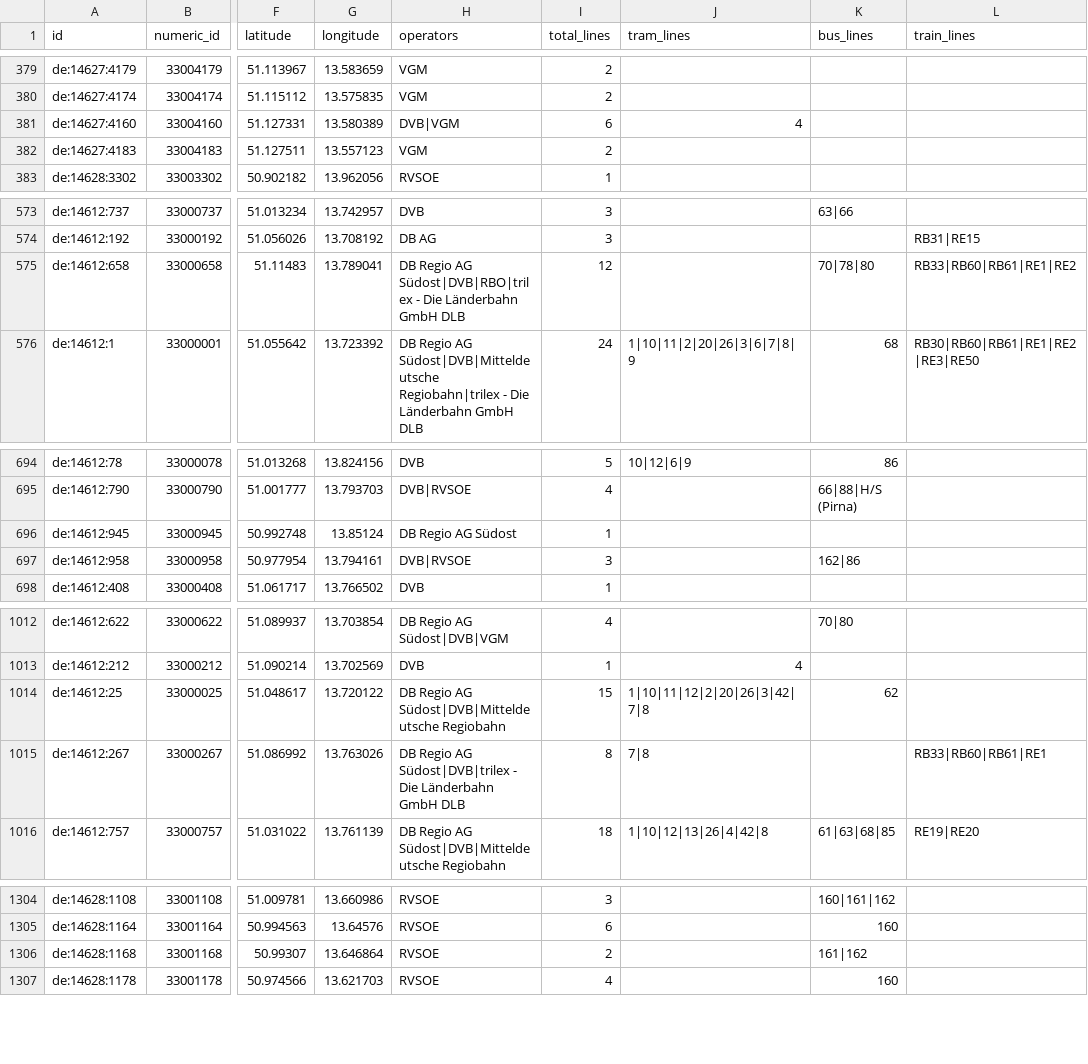
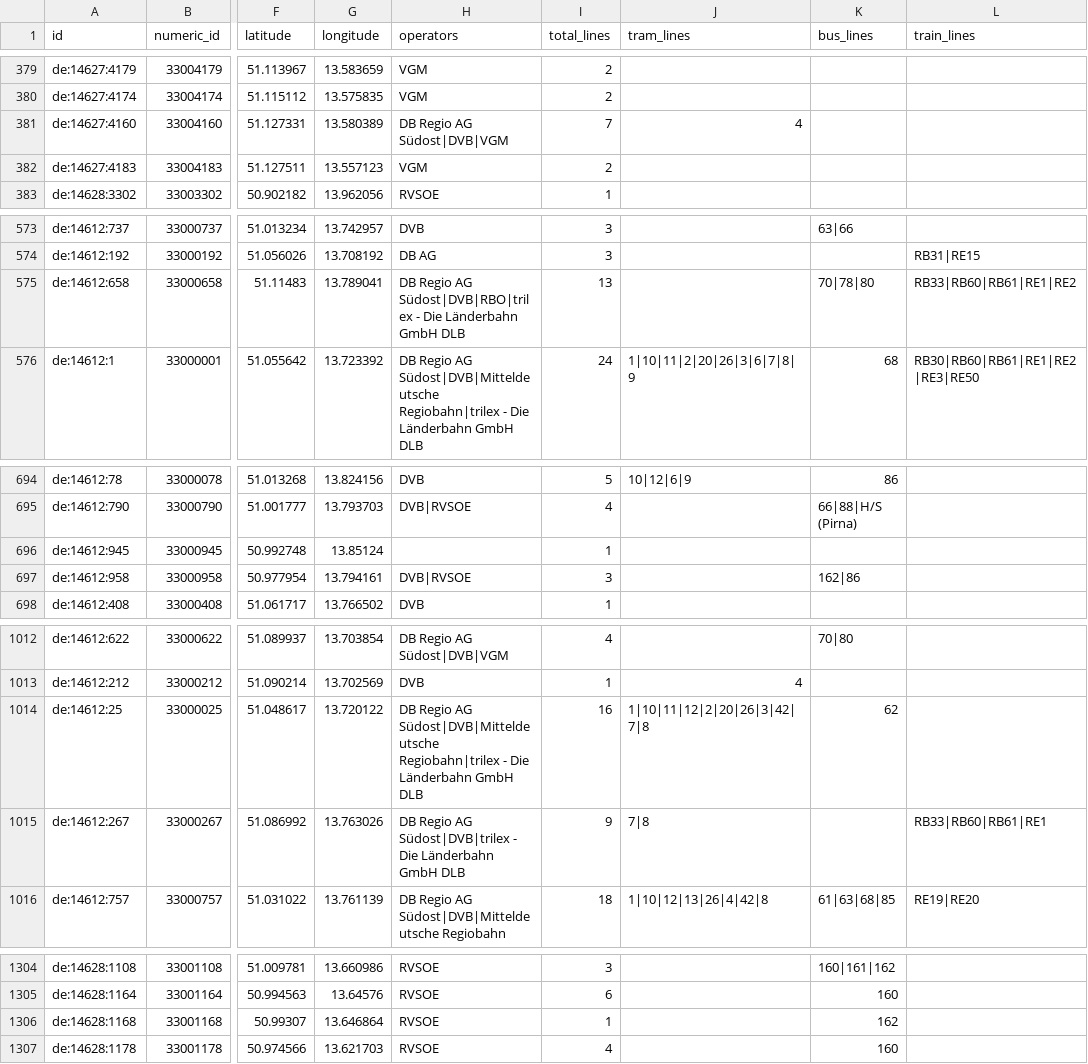
Before and after one commit to kiliankoe/vvo, a CSV file: data/stations.csv, drawn as a sheet; only a part is shown, gaps mark what is left out; the diff covers the shown part only; the diff names each change by its address in the sheet, - before the commit and + after, or states it on an @@ line.

```diff
--- a/data/stations.csv
+++ b/data/stations.csv
-H381 (operators): DVB|VGM
+H381 (operators): DB Regio AG Südost|DVB|VGM
-I381 (total_lines): 6
+I381 (total_lines): 7
-I575 (total_lines): 12
+I575 (total_lines): 13
-H696 (operators): DB Regio AG Südost
+H696 (operators): (empty)
-H1014 (operators): …AG Südost|DVB|Mitteldeutsche Regiobahn
+H1014 (operators): …AG Südost|DVB|Mitteldeutsche Regiobahn|trilex - Die Länderbahn GmbH DLB
-I1014 (total_lines): 15
+I1014 (total_lines): 16
-I1015 (total_lines): 8
+I1015 (total_lines): 9
-I1306 (total_lines): 2
+I1306 (total_lines): 1
-K1306 (bus_lines): 161|162
+K1306 (bus_lines): 162
```
Also changed, not shown: 17 edited cells elsewhere in this file, 3 other files.
